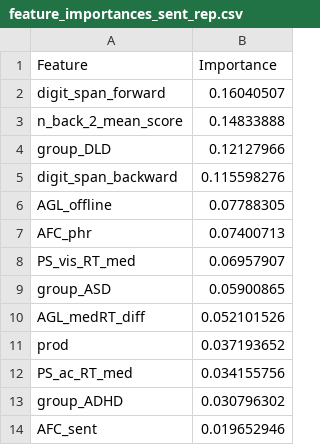
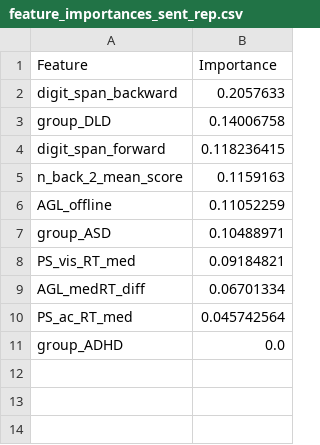
Before and after one commit to krisztinasara/developmental_disorders_SL, a CSV file: data/feature_importances_sent_rep.csv, drawn as a sheet.

```diff
--- a/data/feature_importances_sent_rep.csv
+++ b/data/feature_importances_sent_rep.csv
@@ -1,14 +1,11 @@
 Feature,Importance
-digit_span_forward,0.16040507
-n_back_2_mean_score,0.14833888
-group_DLD,0.12127966
-digit_span_backward,0.115598276
-AGL_offline,0.07788305
-AFC_phr,0.07400713
-PS_vis_RT_med,0.06957907
-group_ASD,0.05900865
-AGL_medRT_diff,0.052101526
-prod,0.037193652
-PS_ac_RT_med,0.034155756
-group_ADHD,0.030796302
-AFC_sent,0.019652946
+digit_span_backward,0.2057633
+group_DLD,0.14006758
+digit_span_forward,0.118236415
+n_back_2_mean_score,0.1159163
+AGL_offline,0.11052259
+group_ASD,0.10488971
+PS_vis_RT_med,0.09184821
+AGL_medRT_diff,0.06701334
+PS_ac_RT_med,0.045742564
+group_ADHD,0.0
```
Also changed, not shown: data/feature_importances_expr_vocab.csv, data/predictions_expr_vocab.csv, 12 other files.
